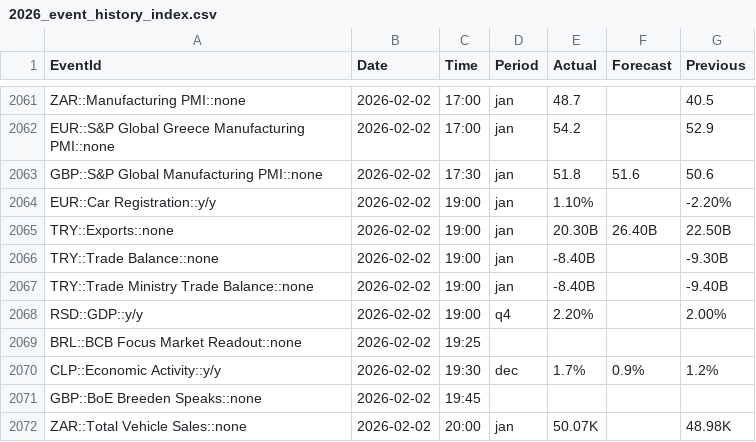
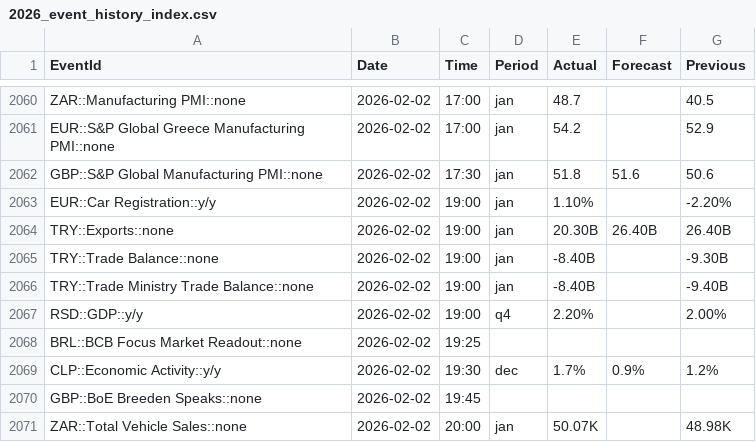
Before and after one commit to yiyousiow000814/XAUUSD-Calendar-Agent, a CSV file: data/event_history_index/2026_event_history_index.csv, drawn as a sheet; only a part is shown, gaps mark what is left out; the diff covers the shown part only.

```diff
--- a/data/event_history_index/2026_event_history_index.csv
+++ b/data/event_history_index/2026_event_history_index.csv
@@ -2064,3 +2063,3 @@ GBP::S&P Global Manufacturing PMI::none,2026-02-02,17:30,jan,51.8,51.6,50.6
 EUR::Car Registration::y/y,2026-02-02,19:00,jan,1.10%,,-2.20%
-TRY::Exports::none,2026-02-02,19:00,jan,20.30B,26.40B,22.50B
+TRY::Exports::none,2026-02-02,19:00,jan,20.30B,26.40B,26.40B
 TRY::Trade Balance::none,2026-02-02,19:00,jan,-8.40B,,-9.30B
```
Also changed, not shown: 10 added rows and 5 removed rows elsewhere in this file, data/event_history_index/2026_event_history_clean.csv, data/event_history_index/2026_event_history_issues.csv, 5 other files.
